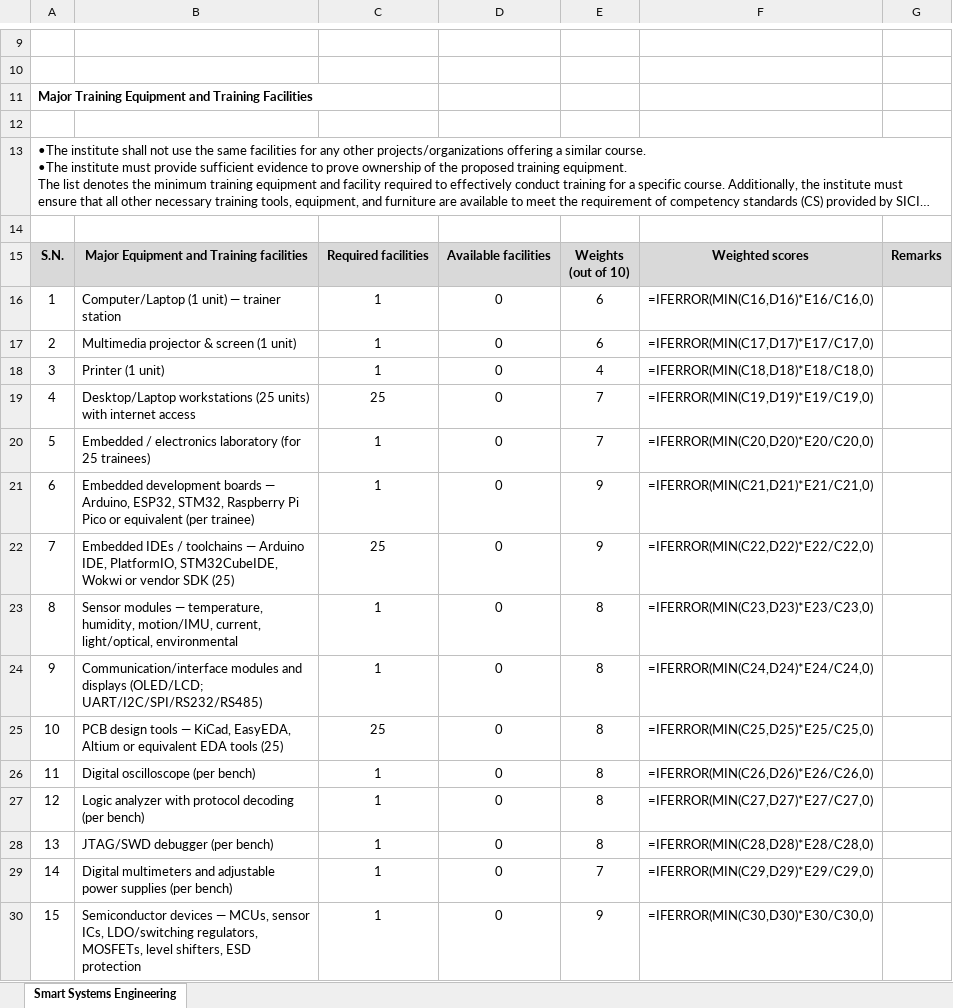
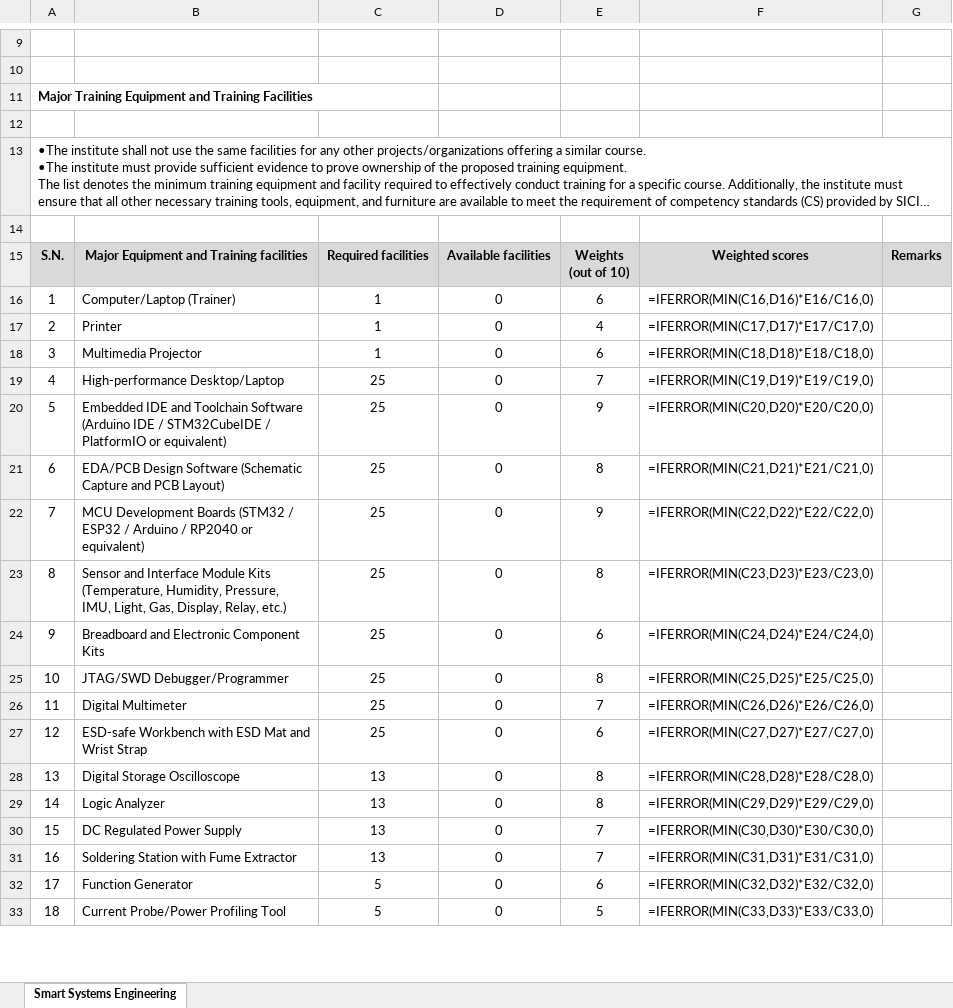
Before and after one commit to shourovrm/SICIP-standards, an Excel workbook: data/xlsx/bsia--smart-systems-engineering-embedded-design-and-semiconductor-application-interfaces.xlsx, sheet Smart Systems Engineering, drawn as a sheet; only a part is shown, gaps mark what is left out; long unchanged cells end in …; values as stored, in another font and other column widths than the file's, no borders; formulas without a stored value are shown as written; removed rows and columns are numbered as before the commit, all else as after; the diff covers the shown part only; the diff names each change by its address in the sheet, - before the commit and + after, or states it on an @@ line.

Commit message:
feat: add BTMA textile standards, update BSIA CS

```diff
--- a/data/xlsx/bsia--smart-systems-engineering-embedded-design-and-semiconductor-application-interfaces.xlsx (sheet Smart Systems Engineering)
+++ b/data/xlsx/bsia--smart-systems-engineering-embedded-design-and-semiconductor-application-interfaces.xlsx (sheet Smart Systems Engineering)
-B16: Computer/Laptop (1 unit) — trainer station
+B16: Computer/Laptop (Trainer)
+row 17: 2 | Printer | 1 | 0 | 4 | =IFERROR(MIN(C17,D17)*E17/C17,0)
@@ column A renumbered between rows 18 and 36 @@
-B18: Multimedia projector & screen (1 unit)
+B18: Multimedia Projector
-F18: =IFERROR(MIN(C17,D17)*E17/C17,0)
+F18: =IFERROR(MIN(C18,D18)*E18/C18,0)
-row 18: 3 | Printer (1 unit) | 1 | 0 | 4 | =IFERROR(MIN(C18,D18)*E18/C18,0)
-B19: Desktop/Laptop workstations (25 units) with internet access
+B19: High-performance Desktop/Laptop
-row 20: 5 | Embedded / electronics laboratory (for 25 trainees) | 1 | 0 | 7 | =IFERROR(MIN(C20,D20)*E20/C20,0)
-B20: Embedded development boards — Arduino, ESP32, STM32, Raspberry Pi Pico or equivalent (per trainee)
+B20: Embedded IDE and Toolchain Software (Arduino IDE / STM32CubeIDE / PlatformIO or equivalent)
-C20: 1
+C20: 25
-F20: =IFERROR(MIN(C21,D21)*E21/C21,0)
+F20: =IFERROR(MIN(C20,D20)*E20/C20,0)
+row 21: 6 | EDA/PCB Design Software (Schematic Capture and PCB Layout) | 25 | 0 | 8 | =IFERROR(MIN(C21,D21)*E21/C21,0)
-B22: Embedded IDEs / toolchains — Arduino IDE, PlatformIO, STM32CubeIDE, Wokwi or vendor SDK (25)
+B22: MCU Development Boards (STM32 / ESP32 / Arduino / RP2040 or equivalent)
-B23: Sensor modules — temperature, humidity, motion/IMU, current, light/optical, environmental
+B23: Sensor and Interface Module Kits (Temperature, Humidity, Pressure, IMU, Light, Gas, Display, Relay, etc.)
-C23: 1
+C23: 25
-row 24: 9 | Communication/interface modules and displays (OLED/LCD; UART/I2C/SPI/RS232/RS485) | 1 | 0 | 8 | =IFERROR(MIN(C24,D24)*E24/C24,0)
+row 24: 9 | Breadboard and Electronic Component Kits | 25 | 0 | 6 | =IFERROR(MIN(C24,D24)*E24/C24,0)
-B25: PCB design tools — KiCad, EasyEDA, Altium or equivalent EDA tools (25)
+B25: JTAG/SWD Debugger/Programmer
-row 26: 11 | Digital oscilloscope (per bench) | 1 | 0 | 8 | =IFERROR(MIN(C26,D26)*E26/C26,0)
-row 27: 12 | Logic analyzer with protocol decoding (per bench) | 1 | 0 | 8 | =IFERROR(MIN(C27,D27)*E27/C27,0)
+row 26: 11 | Digital Multimeter | 25 | 0 | 7 | =IFERROR(MIN(C26,D26)*E26/C26,0)
+row 27: 12 | ESD-safe Workbench with ESD Mat and Wrist Strap | 25 | 0 | 6 | =IFERROR(MIN(C27,D27)*E27/C27,0)
-B28: JTAG/SWD debugger (per bench)
+B28: Digital Storage Oscilloscope
-C28: 1
+C28: 13
+row 29: 14 | Logic Analyzer | 13 | 0 | 8 | =IFERROR(MIN(C29,D29)*E29/C29,0)
+row 30: 15 | DC Regulated Power Supply | 13 | 0 | 7 | =IFERROR(MIN(C30,D30)*E30/C30,0)
-B31: Digital multimeters and adjustable power supplies (per bench)
+B31: Soldering Station with Fume Extractor
-C31: 1
+C31: 13
-F31: =IFERROR(MIN(C29,D29)*E29/C29,0)
+F31: =IFERROR(MIN(C31,D31)*E31/C31,0)
-row 30: 15 | Semiconductor devices — MCUs, sensor ICs, LDO/switching regulators, MOSFETs, level shifters, ESD protection | 1 | 0 | 9 | =IFERROR(MIN(C30,D30)*E30/C30,0)
+row 32: 17 | Function Generator | 5 | 0 | 6 | =IFERROR(MIN(C32,D32)*E32/C32,0)
+row 33: 18 | Current Probe/Power Profiling Tool | 5 | 0 | 5 | =IFERROR(MIN(C33,D33)*E33/C33,0)
```
Also changed, not shown: 1 added row, 1 removed row and 12 edited cells elsewhere in this sheet, lab-standards/BSIA-lab-standard.xlsx, 29 other files.
